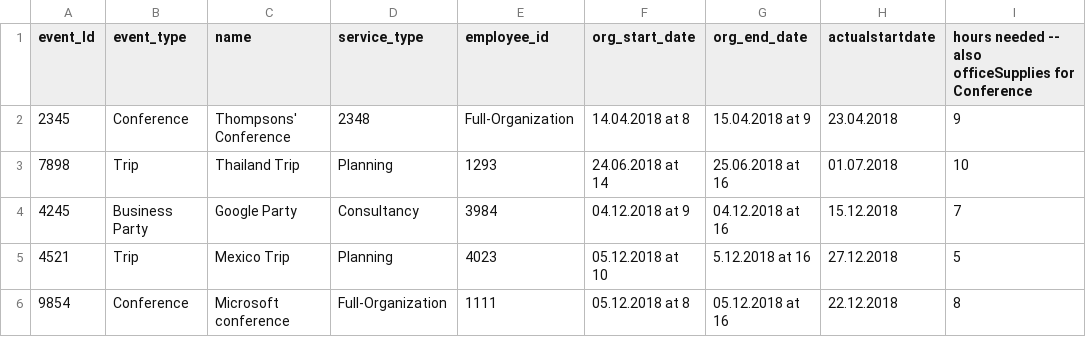
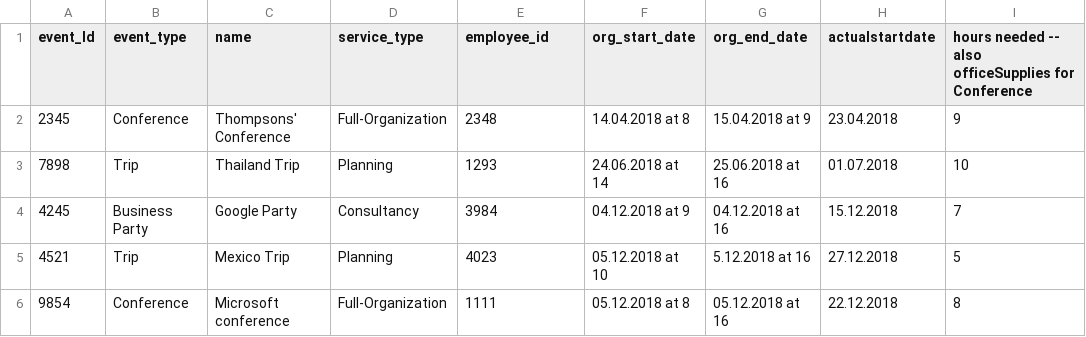
Before and after one commit to Royserg/HipHap, a CSV file: storage/events.csv, drawn as a sheet; only a part is shown; the diff names each change by its address in the sheet, - before the commit and + after, or states it on an @@ line.

Commit message:
fixed csv file

```diff
--- a/storage/events.csv
+++ b/storage/events.csv
-D2 (service_type): 2348
+D2 (service_type): Full-Organization
-E2 (employee_id): Full-Organization
+E2 (employee_id): 2348
```
